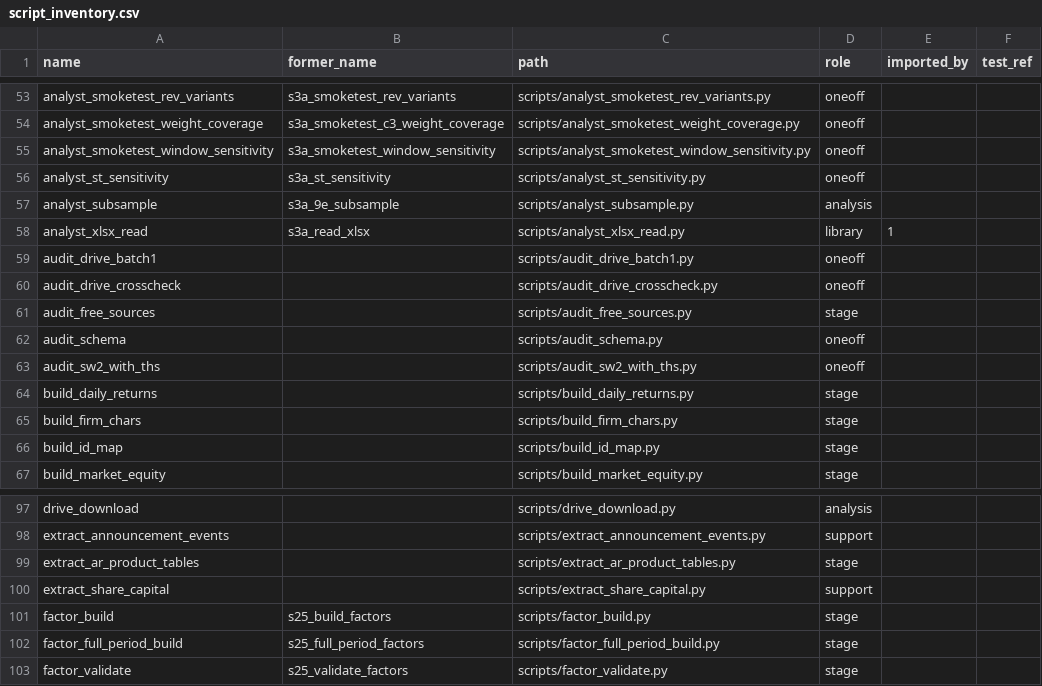
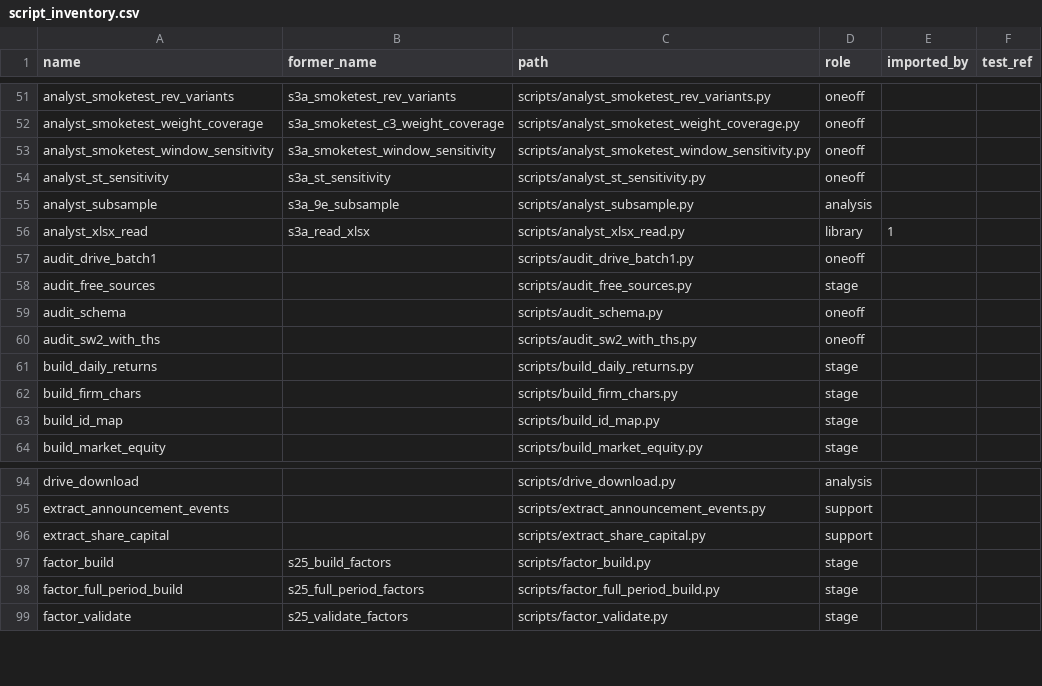
Before and after one commit to meme620/peermax, a CSV file: docs/script_inventory.csv, drawn as a sheet; only a part is shown, gaps mark what is left out; the diff covers the shown part only.

Commit message:
feat(peerlab): 六个数据门替代手改修复脚本，删 11 个过期脚本
- 删 v1 提取器（text_business_extract / text_mda_extract）、pilot 死链四个
  （network_pilot_build / peermax_panel_pilot / analyst_panel_merge /
  analyst_panel_missing_analysis）、两个已被生产者吸收的修复脚本
  （panel_metadata_rewrite / network_report_backfill）与三个过期核查
  （extract_ar_product_tables / audit_drive_crosscheck / network_mda_smoketest）；
  scripts/ 203 → 192
- 新增 peerlab/gates.py 与 python -m peerlab gate：edge-build-report /
  sample-metadata / daily-returns-board / mda-source-identity /
  share-capital-chain / firm-chars-analyst-cov，判据复用生产者纯函数，
  缺产物记 blocked（退出 2），证据写 reports/data_gates/G0/
- 六个 tests/test_gate_*.py 喂合成数据，make selftest 纳入
- lint 加三条断链规则：scripts/<name>.py 字面量必须存在、inventory 与目录
  双向一致、非 oneoff 不得 import oneoff
- S3A runner 去掉 panel 步（12 步），gate2 的 13 步检查与死面板产物行同步删；
  text_layer_audit 改读 business_texts_v7，corpus_mda_integrity_audit 删 v1 回退
- inventory 与文档计数同步

Verified: make selftest ok (75 passed); peerlab lint ok; peerlab doctor ok;
smoke --imports --clean ok (192: 182 ok / 0 config / 10 missing / 0 dep / 0 other);
peerlab gate exit 2 (6 blocked); pytest tests 1 collection error（缺 data/processed，与基线同形）

```diff
--- a/docs/script_inventory.csv
+++ b/docs/script_inventory.csv
@@ -59,3 +57,2 @@ analyst_xlsx_read,s3a_read_xlsx,scripts/analyst_xlsx_read.py,library,1,
 audit_drive_batch1,,scripts/audit_drive_batch1.py,oneoff,,
-audit_drive_crosscheck,,scripts/audit_drive_crosscheck.py,oneoff,,
 audit_free_sources,,scripts/audit_free_sources.py,stage,,
@@ -98,3 +95,2 @@ drive_download,,scripts/drive_download.py,analysis,,
 extract_announcement_events,,scripts/extract_announcement_events.py,support,,
-extract_ar_product_tables,,scripts/extract_ar_product_tables.py,stage,,
 extract_share_capital,,scripts/extract_share_capital.py,support,,
```
Also changed, not shown: 9 removed rows elsewhere in this file, 39 other files.
